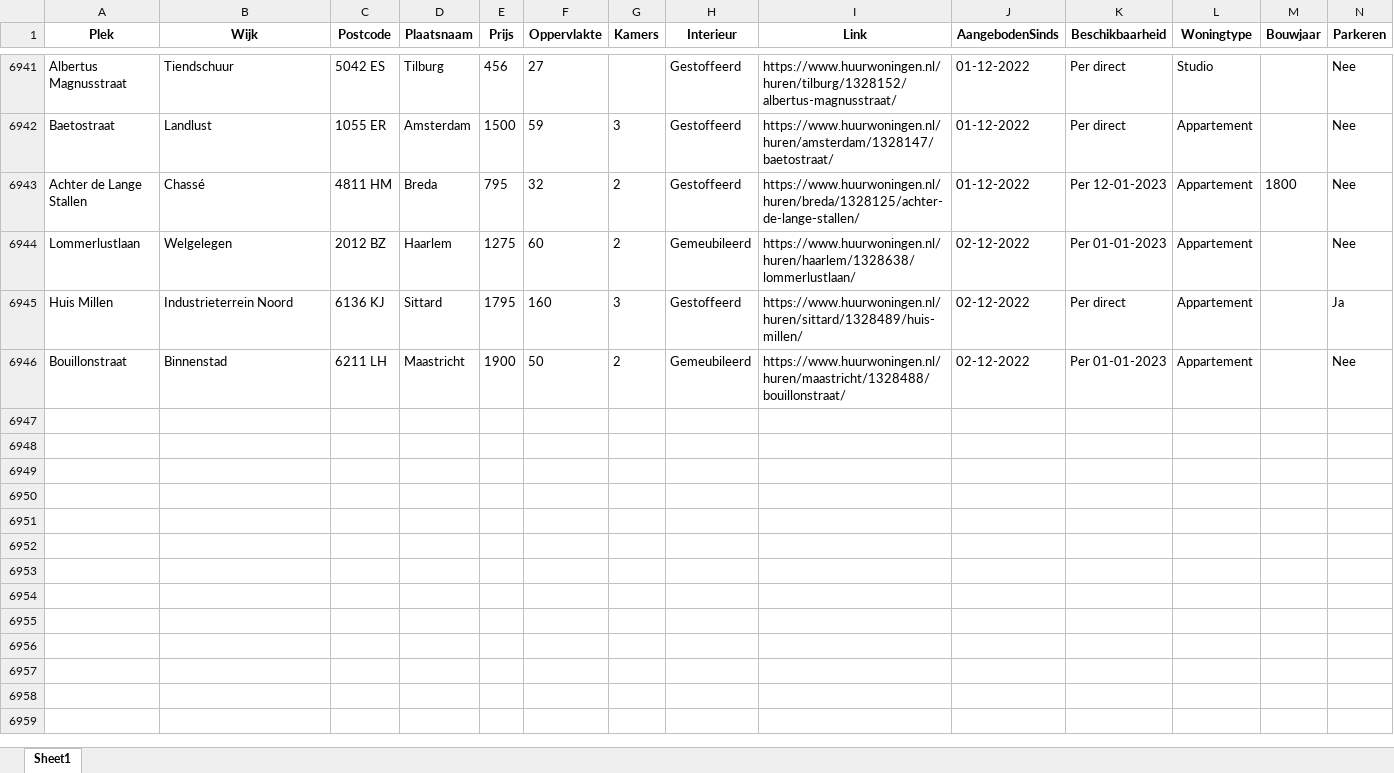
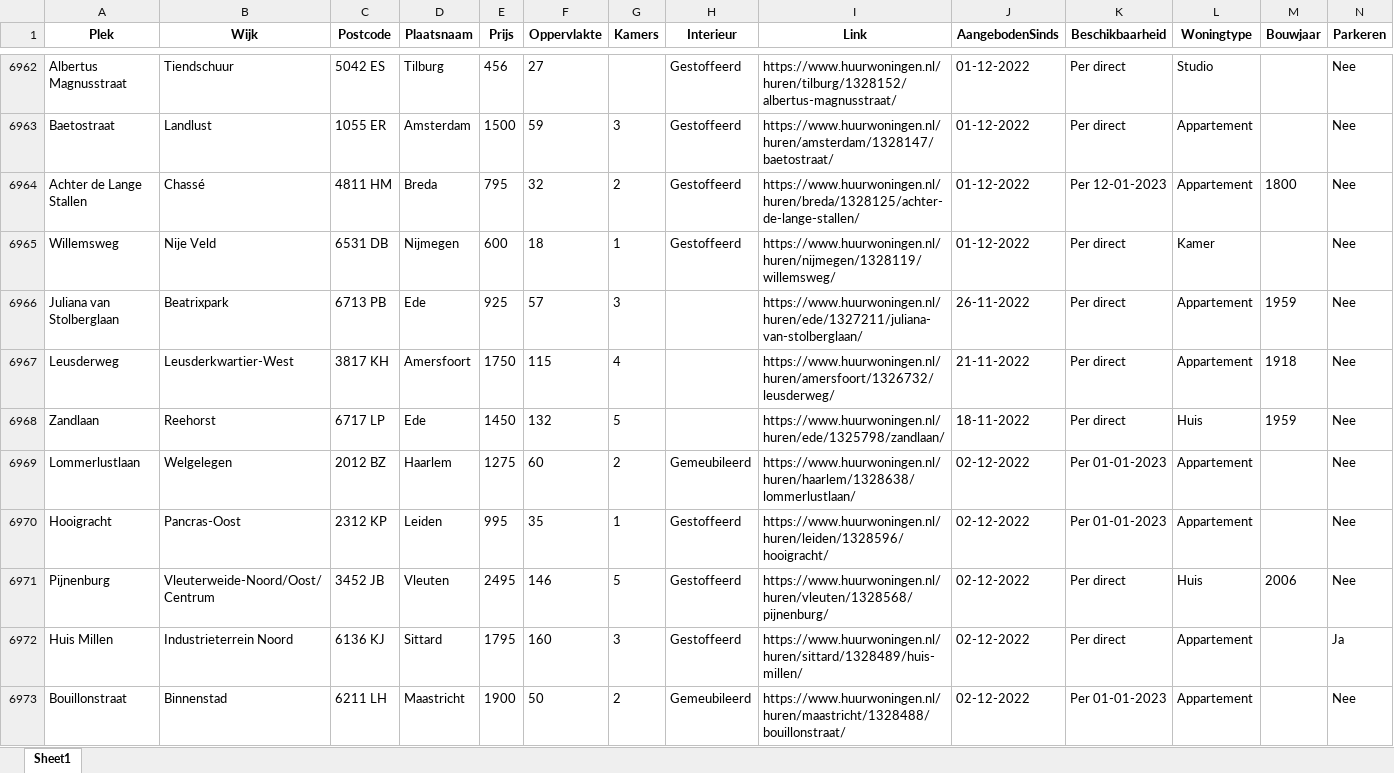
Before and after one commit to TimCRN/Scraper, an Excel workbook: Data/huurwoningentotaalvoorpowerbi.xlsx, sheet Sheet1, drawn as a sheet; only a part is shown, gaps mark what is left out; values as stored, in another font and other column widths than the file's, no borders; rows hold the shown columns only; the diff covers the shown part only; the diff names each change by its address in the sheet, - before the commit and + after, or states it on an @@ line.

```diff
--- a/Data/huurwoningentotaalvoorpowerbi.xlsx (sheet Sheet1)
+++ b/Data/huurwoningentotaalvoorpowerbi.xlsx (sheet Sheet1)
+row 6965: Willemsweg | Nije Veld | 6531 DB | Nijmegen | 600 | 18 | 1 | Gestoffeerd | https://www.huurwoningen.nl/huren/nijmegen/1328119/willemsweg/ | 01-12-2022 | Per direct | Kamer |  | Nee
+row 6966: Juliana van Stolberglaan | Beatrixpark | 6713 PB | Ede | 925 | 57 | 3 |  | https://www.huurwoningen.nl/huren/ede/1327211/juliana-van-stolberglaan/ | 26-11-2022 | Per direct | Appartement | 1959 | Nee
+row 6967: Leusderweg | Leusderkwartier-West | 3817 KH | Amersfoort | 1750 | 115 | 4 |  | https://www.huurwoningen.nl/huren/amersfoort/1326732/leusderweg/ | 21-11-2022 | Per direct | Appartement | 1918 | Nee
+row 6968: Zandlaan | Reehorst | 6717 LP | Ede | 1450 | 132 | 5 |  | https://www.huurwoningen.nl/huren/ede/1325798/zandlaan/ | 18-11-2022 | Per direct | Huis | 1959 | Nee
+row 6970: Hooigracht | Pancras-Oost | 2312 KP | Leiden | 995 | 35 | 1 | Gestoffeerd | https://www.huurwoningen.nl/huren/leiden/1328596/hooigracht/ | 02-12-2022 | Per 01-01-2023 | Appartement |  | Nee
+row 6971: Pijnenburg | Vleuterweide-Noord/Oost/Centrum | 3452 JB | Vleuten | 2495 | 146 | 5 | Gestoffeerd | https://www.huurwoningen.nl/huren/vleuten/1328568/pijnenburg/ | 02-12-2022 | Per direct | Huis | 2006 | Nee
```
Also changed, not shown: 32 added rows, 5 removed rows, 40 edited cells and cell formats elsewhere in this sheet, 1 other file.
